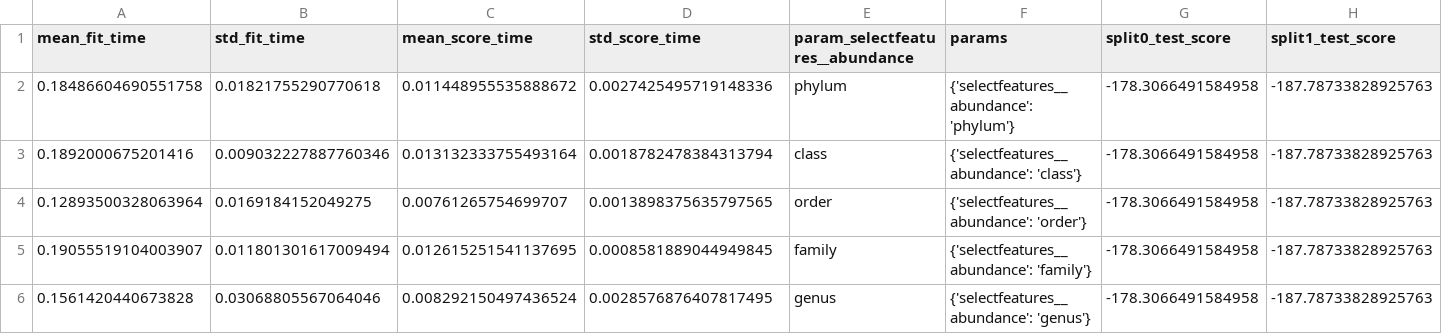
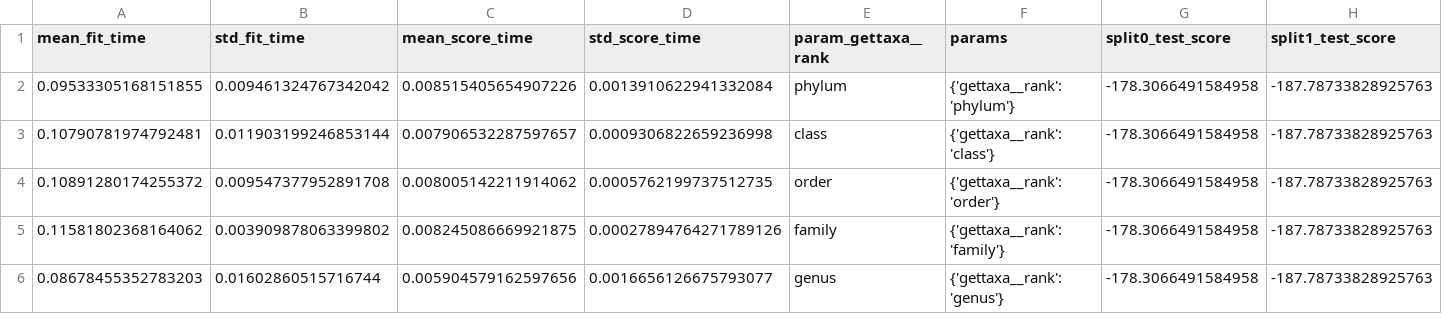
Before and after one commit to jedick/orpML, a CSV file: results/no_Zc/dumreg.csv, drawn as a sheet; only a part is shown; the diff names each change by its address in the sheet, - before the commit and + after, or states it on an @@ line.

```diff
--- a/results/no_Zc/dumreg.csv
+++ b/results/no_Zc/dumreg.csv
-E1: param_selectfeatures__abundance
+E1: param_gettaxa__rank
-A2 (mean_fit_time): 0.18486604690551758
+A2 (mean_fit_time): 0.09533305168151855
-B2 (std_fit_time): 0.01821755290770618
+B2 (std_fit_time): 0.009461324767342042
-C2 (mean_score_time): 0.011448955535888672
+C2 (mean_score_time): 0.008515405654907226
-D2 (std_score_time): 0.0027425495719148336
+D2 (std_score_time): 0.0013910622941332084
-F2 (params): {'selectfeatures__abundance': 'phylum'}
+F2 (params): {'gettaxa__rank': 'phylum'}
-A3 (mean_fit_time): 0.1892000675201416
+A3 (mean_fit_time): 0.10790781974792481
-B3 (std_fit_time): 0.009032227887760346
+B3 (std_fit_time): 0.011903199246853144
-C3 (mean_score_time): 0.013132333755493164
+C3 (mean_score_time): 0.007906532287597657
-D3 (std_score_time): 0.0018782478384313794
+D3 (std_score_time): 0.0009306822659236998
-F3 (params): {'selectfeatures__abundance': 'class'}
+F3 (params): {'gettaxa__rank': 'class'}
-A4 (mean_fit_time): 0.12893500328063964
+A4 (mean_fit_time): 0.10891280174255372
-B4 (std_fit_time): 0.0169184152049275
+B4 (std_fit_time): 0.009547377952891708
-C4 (mean_score_time): 0.00761265754699707
+C4 (mean_score_time): 0.008005142211914062
-D4 (std_score_time): 0.0013898375635797565
+D4 (std_score_time): 0.0005762199737512735
-F4 (params): {'selectfeatures__abundance': 'order'}
+F4 (params): {'gettaxa__rank': 'order'}
-A5 (mean_fit_time): 0.19055519104003907
+A5 (mean_fit_time): 0.11581802368164062
-B5 (std_fit_time): 0.011801301617009494
+B5 (std_fit_time): 0.003909878063399802
-C5 (mean_score_time): 0.012615251541137695
+C5 (mean_score_time): 0.008245086669921875
-D5 (std_score_time): 0.0008581889044949845
+D5 (std_score_time): 0.00027894764271789126
-F5 (params): {'selectfeatures__abundance': 'family'}
+F5 (params): {'gettaxa__rank': 'family'}
-A6 (mean_fit_time): 0.1561420440673828
+A6 (mean_fit_time): 0.08678455352783203
-B6 (std_fit_time): 0.03068805567064046
+B6 (std_fit_time): 0.01602860515716744
-C6 (mean_score_time): 0.008292150497436524
+C6 (mean_score_time): 0.005904579162597656
-D6 (std_score_time): 0.0028576876407817495
+D6 (std_score_time): 0.0016656126675793077
-F6 (params): {'selectfeatures__abundance': 'genus'}
+F6 (params): {'gettaxa__rank': 'genus'}
```
Also changed, not shown: results/no_Zc/linreg.csv, results/no_Zc/ranfor.csv, 18 other files.
